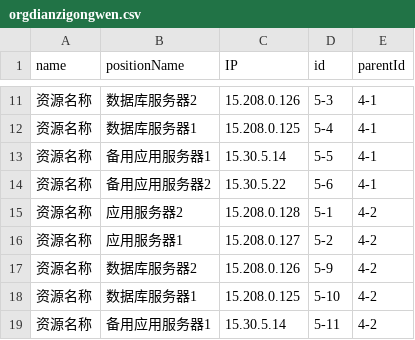
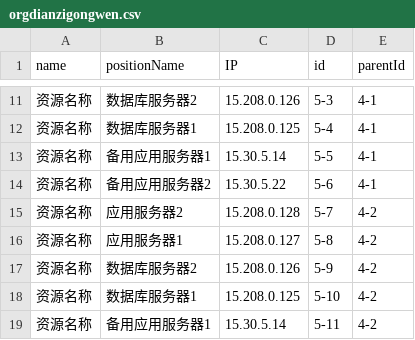
Before and after one commit to jacknion/gradio, a CSV file: orgdianzigongwen.csv, drawn as a sheet; only a part is shown, gaps mark what is left out.

Commit message:
Update orgdianzigongwen.csv

```diff
--- a/orgdianzigongwen.csv
+++ b/orgdianzigongwen.csv
@@ -14,4 +14,4 @@ name,positionName,IP,id,parentId
 资源名称,备用应用服务器2,15.30.5.22,5-6,4-1
-资源名称,应用服务器2,15.208.0.128,5-1,4-2
-资源名称,应用服务器1,15.208.0.127,5-2,4-2
+资源名称,应用服务器2,15.208.0.128,5-7,4-2
+资源名称,应用服务器1,15.208.0.127,5-8,4-2
 资源名称,数据库服务器2,15.208.0.126,5-9,4-2
```
